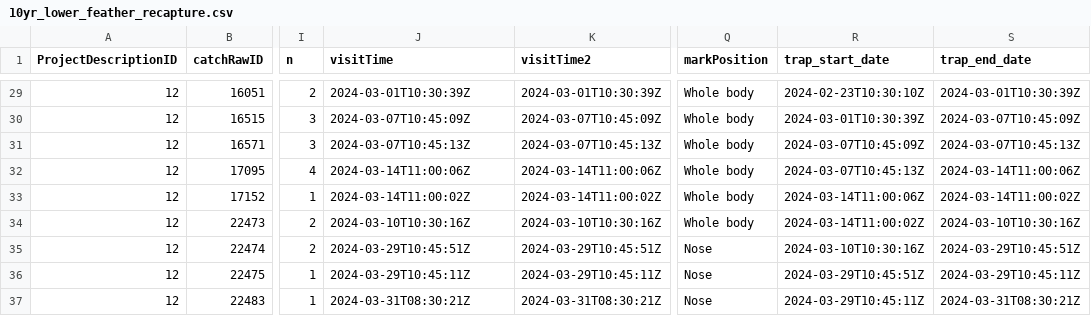
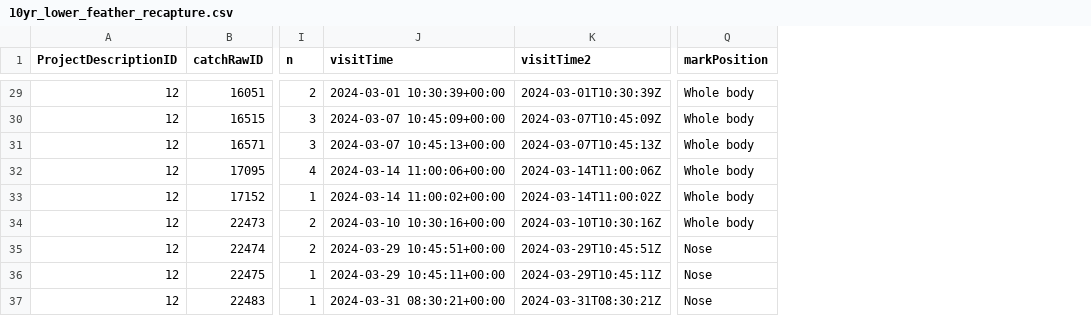
Before and after one commit to SRJPE/jpe-lower-feather-edi, a CSV file: data/10yr_lower_feather_recapture.csv, drawn as a sheet; only a part is shown, gaps mark what is left out; the diff covers the shown part only; the diff names each change by its address in the sheet, - before the commit and + after, or states it on an @@ line.

```diff
--- a/data/10yr_lower_feather_recapture.csv
+++ b/data/10yr_lower_feather_recapture.csv
-column R (trap_start_date), rows 29-37: 2024-02-23T10:30:10Z | 2024-03-01T10:30:39Z | 2024-03-07T10:45:09Z | 2024-03-07T10:45:13Z | 2024-03-14T11:00:06Z | 2024-03-14T11:00:02Z | 2024-03-10T10:30:16Z | 2024-03-29T10:45:51Z | 2024-03-29T10:45:11Z
-column S (trap_end_date), rows 29-37: 2024-03-01T10:30:39Z | 2024-03-07T10:45:09Z | 2024-03-07T10:45:13Z | 2024-03-14T11:00:06Z | 2024-03-14T11:00:02Z | 2024-03-10T10:30:16Z | 2024-03-29T10:45:51Z | 2024-03-29T10:45:11Z | 2024-03-31T08:30:21Z
-J29 (visitTime): 2024-03-01T10:30:39Z
+J29 (visitTime): 2024-03-01 10:30:39+00:00
-J30 (visitTime): 2024-03-07T10:45:09Z
+J30 (visitTime): 2024-03-07 10:45:09+00:00
-J31 (visitTime): 2024-03-07T10:45:13Z
+J31 (visitTime): 2024-03-07 10:45:13+00:00
-J32 (visitTime): 2024-03-14T11:00:06Z
+J32 (visitTime): 2024-03-14 11:00:06+00:00
-J33 (visitTime): 2024-03-14T11:00:02Z
+J33 (visitTime): 2024-03-14 11:00:02+00:00
-J34 (visitTime): 2024-03-10T10:30:16Z
+J34 (visitTime): 2024-03-10 10:30:16+00:00
-J35 (visitTime): 2024-03-29T10:45:51Z
+J35 (visitTime): 2024-03-29 10:45:51+00:00
-J36 (visitTime): 2024-03-29T10:45:11Z
+J36 (visitTime): 2024-03-29 10:45:11+00:00
-J37 (visitTime): 2024-03-31T08:30:21Z
+J37 (visitTime): 2024-03-31 08:30:21+00:00
```
Also changed, not shown: 38 edited cells elsewhere in this file, data/10yr_lower_feather_release.csv, data/lower_feather_releasefish.csv, 3 other files.
